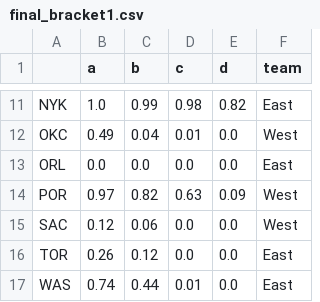
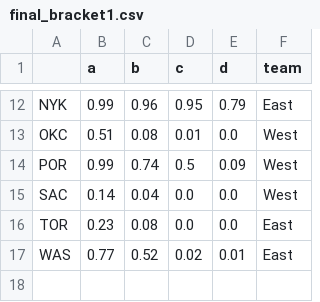
Before and after one commit to yanann/MarchMadness, a CSV file: final_bracket1.csv, drawn as a sheet; only a part is shown, gaps mark what is left out; removed rows and columns are numbered as before the commit, all else as after; the diff covers the shown part only; the diff names each change by its address in the sheet, - before the commit and + after, or states it on an @@ line.

```diff
--- a/final_bracket1.csv
+++ b/final_bracket1.csv
-B12 (a): 1.0
+B12 (a): 0.99
-C12 (b): 0.99
+C12 (b): 0.96
-D12 (c): 0.98
+D12 (c): 0.95
-E12 (d): 0.82
+E12 (d): 0.79
-B13 (a): 0.49
+B13 (a): 0.51
-C13 (b): 0.04
+C13 (b): 0.08
-row 13: ORL | 0.0 | 0.0 | 0.0 | 0.0 | East
-B14 (a): 0.97
+B14 (a): 0.99
-C14 (b): 0.82
+C14 (b): 0.74
-D14 (c): 0.63
+D14 (c): 0.5
-B15 (a): 0.12
+B15 (a): 0.14
-C15 (b): 0.06
+C15 (b): 0.04
-B16 (a): 0.26
+B16 (a): 0.23
-C16 (b): 0.12
+C16 (b): 0.08
-B17 (a): 0.74
+B17 (a): 0.77
-C17 (b): 0.44
+C17 (b): 0.52
-D17 (c): 0.01
+D17 (c): 0.02
-E17 (d): 0.0
+E17 (d): 0.01
```
Also changed, not shown: 1 added row and 29 edited cells elsewhere in this file, final_bracket2.csv, 5 other files.
